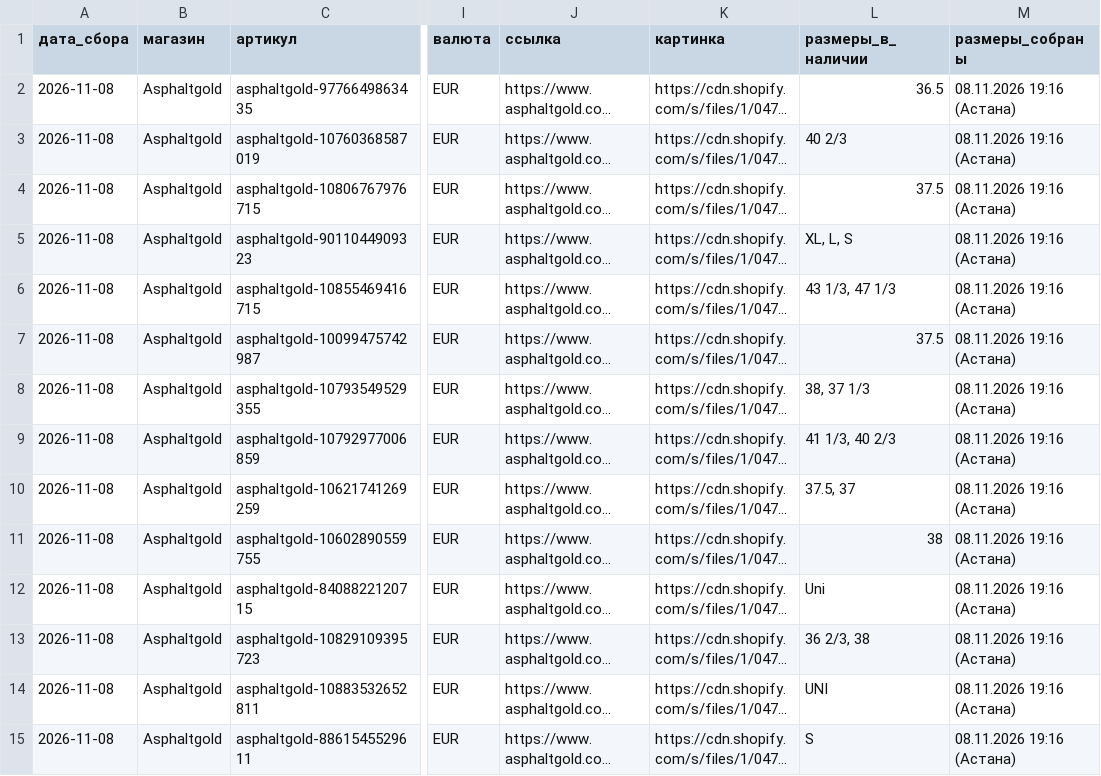
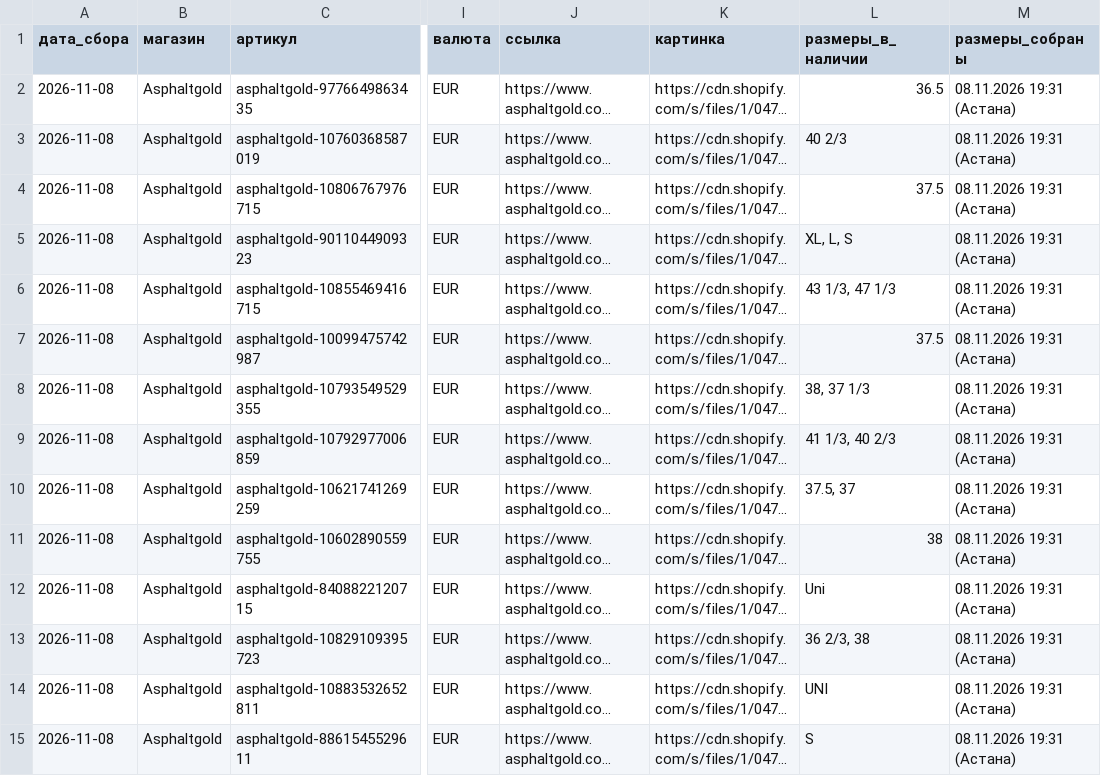
Before and after one commit to labramostore/kursy, a CSV file: top_asphaltgold.csv, drawn as a sheet; only a part is shown, gaps mark what is left out; long unchanged cells end in …; the diff covers the shown part only; the diff names each change by its address in the sheet, - before the commit and + after, or states it on an @@ line.

```diff
--- a/top_asphaltgold.csv
+++ b/top_asphaltgold.csv
-M2:M15 (размеры_собраны): 08.11.2026 19:16 (Астана)
+M2:M15 (размеры_собраны): 08.11.2026 19:31 (Астана)
```
Also changed, not shown: 36 edited cells elsewhere in this file, top_wss.csv, 2 other files.
